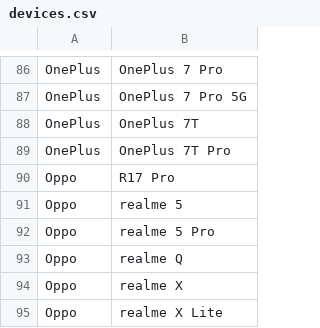
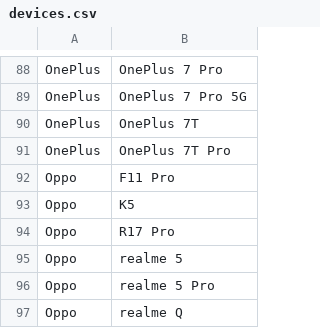
Before and after one commit to androidtrackers/arcore-devices, a CSV file: devices.csv, drawn as a sheet; only a part is shown, gaps mark what is left out; the shorter side is filled out with more unchanged rows; the diff covers the shown part only; the diff names each change by its address in the sheet, - before the commit and + after, or states it on an @@ line.

```diff
--- a/devices.csv
+++ b/devices.csv
+row 92: Oppo | F11 Pro
+row 93: Oppo | K5
```
Also changed, not shown: 17 added rows elsewhere in this file, 1 other file.
